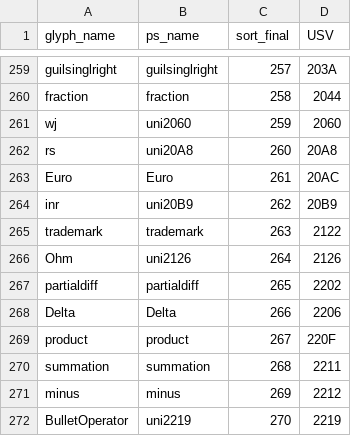
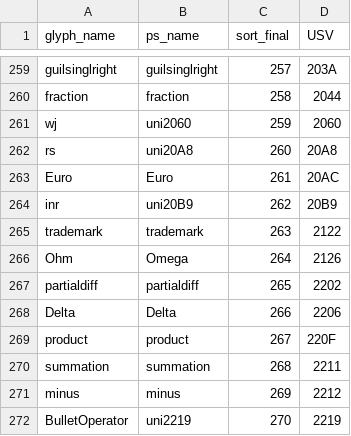
Before and after one commit to silnrsi/font-narnoor, a CSV file: source/glyph_data.csv, drawn as a sheet; only a part is shown, gaps mark what is left out.

Commit message:
Fix glyph name in final font for U+2126 OHM SIGN

```diff
--- a/source/glyph_data.csv
+++ b/source/glyph_data.csv
@@ -265,3 +265,3 @@ inr,uni20B9,262,20B9
 trademark,trademark,263,2122
-Ohm,uni2126,264,2126
+Ohm,Omega,264,2126
 partialdiff,partialdiff,265,2202
```
Also changed, not shown: 2 other files.
